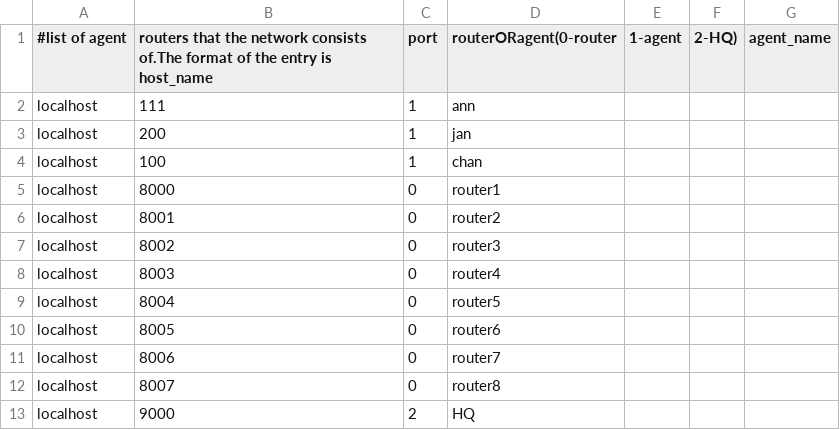
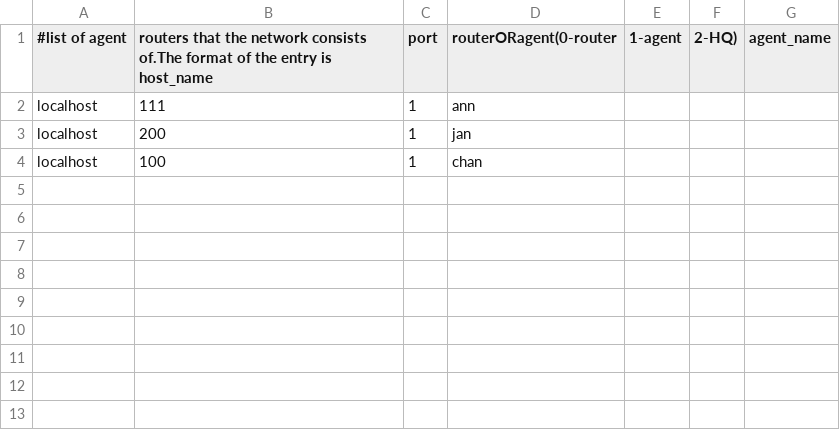
Before and after one commit to mbali17/missiontcp, a CSV file: network_entities.csv, drawn as a sheet; the diff names each change by its address in the sheet, - before the commit and + after, or states it on an @@ line.

```diff
--- a/network_entities.csv
+++ b/network_entities.csv
-row 5: localhost | 8000 | 0 | router1
-row 6: localhost | 8001 | 0 | router2
-row 7: localhost | 8002 | 0 | router3
-row 8: localhost | 8003 | 0 | router4
-row 9: localhost | 8004 | 0 | router5
-row 10: localhost | 8005 | 0 | router6
-row 11: localhost | 8006 | 0 | router7
-row 12: localhost | 8007 | 0 | router8
-row 13: localhost | 9000 | 2 | HQ
```
Also changed, not shown: 5 other files.
